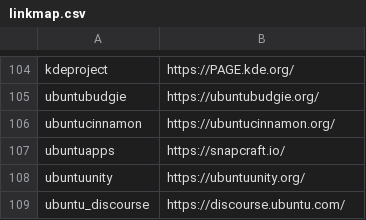
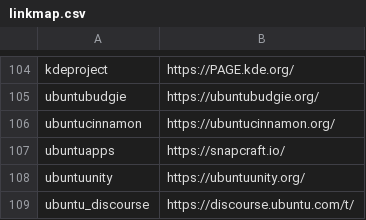
Before and after one commit to inyokaproject/inyokaedit, a CSV file: ubuntuusers_de/linkmap/linkmap.csv, drawn as a sheet; only a part is shown, gaps mark what is left out.

Commit message:
IWL

```diff
--- a/ubuntuusers_de/linkmap/linkmap.csv
+++ b/ubuntuusers_de/linkmap/linkmap.csv
@@ -108,2 +108,2 @@ ubuntuapps,https://snapcraft.io/
 ubuntuunity,https://ubuntuunity.org/
-ubuntu_discourse,https://discourse.ubuntu.com/
+ubuntu_discourse,https://discourse.ubuntu.com/t/
```
